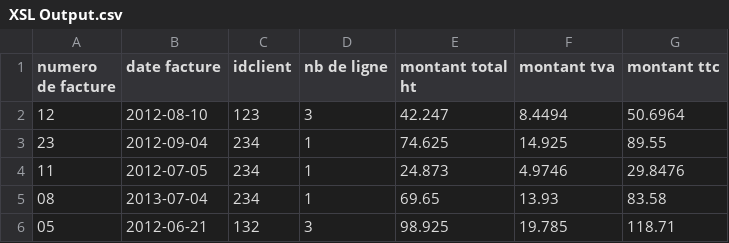
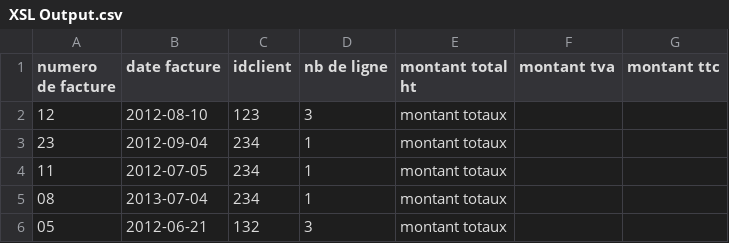
Before and after one commit to champix56/formation_xsl_2022-11-22, a CSV file: xsl/csv/XSL Output.csv, drawn as a sheet.

Commit message:
output avec call-template basic

```diff
--- a/xsl/csv/XSL Output.csv
+++ b/xsl/csv/XSL Output.csv
@@ -1,6 +1,6 @@
 numero de facture;date facture;idclient;nb de ligne;montant total ht;montant tva;montant ttc;
-12;2012-08-10;123;3;42.247;8.4494;50.6964;
-23;2012-09-04;234;1;74.625;14.925;89.55;
-11;2012-07-05;234;1;24.873;4.9746;29.8476;
-08;2013-07-04;234;1;69.65;13.93;83.58;
-05;2012-06-21;132;3;98.925;19.785;118.71;
+12;2012-08-10;123;3;montant totaux;
+23;2012-09-04;234;1;montant totaux;
+11;2012-07-05;234;1;montant totaux;
+08;2013-07-04;234;1;montant totaux;
+05;2012-06-21;132;3;montant totaux;
```
